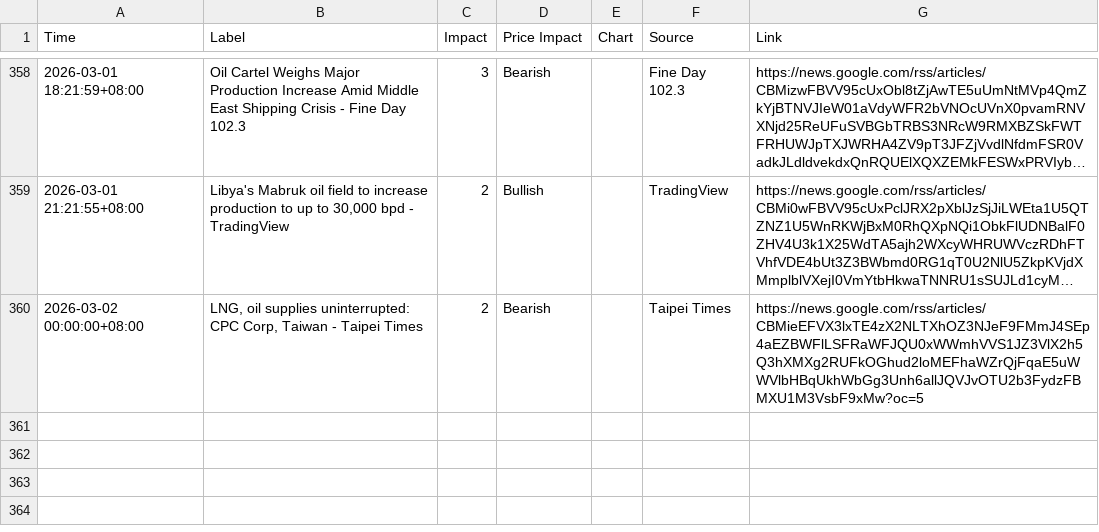
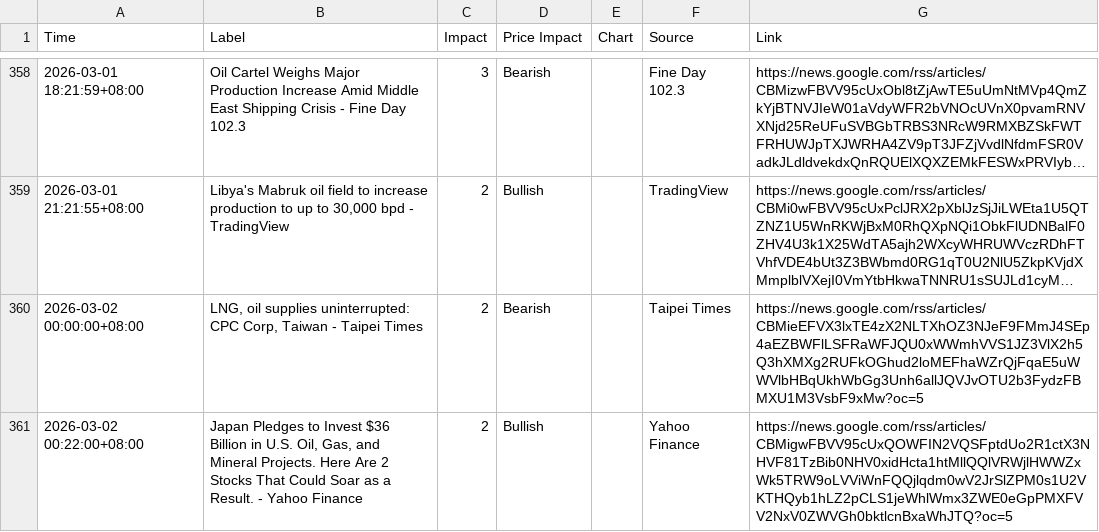
Before and after one commit to ammarr786/Crude_Scout_Data, a CSV file: oil_news_filtered.csv, drawn as a sheet; only a part is shown, gaps mark what is left out; long unchanged cells end in …; the diff names each change by its address in the sheet, - before the commit and + after, or states it on an @@ line.

```diff
--- a/oil_news_filtered.csv
+++ b/oil_news_filtered.csv
+row 361: 2026-03-02 00:22:00+08:00 | Japan Pledges to Invest $36 Billion in U.S. Oil, Gas, and Mineral Projects. Here Are 2 Stocks That Could Soar as a Result. - Yahoo Finance | 2 | Bullish |  | Yahoo Finance | https://news.google.com/rss/articles/CBMigwFBVV95cUxQOWFIN2VQSFptdUo2R1ctX3NHVF81TzBib0NHV0xidHcta1htMllQQlVRWjlHWWZxWk5TRW9oLVViWnFQQjlqdm0wV2JrSlZPM0s1U2VKTHQyb1hLZ2pCLS1jeWhlWmx3ZWE0eGpPMXFVV2NxV0ZWVGh0bktlcnBxaWhJTQ?oc=5
```
Also changed, not shown: iran_news_filtered.csv.
